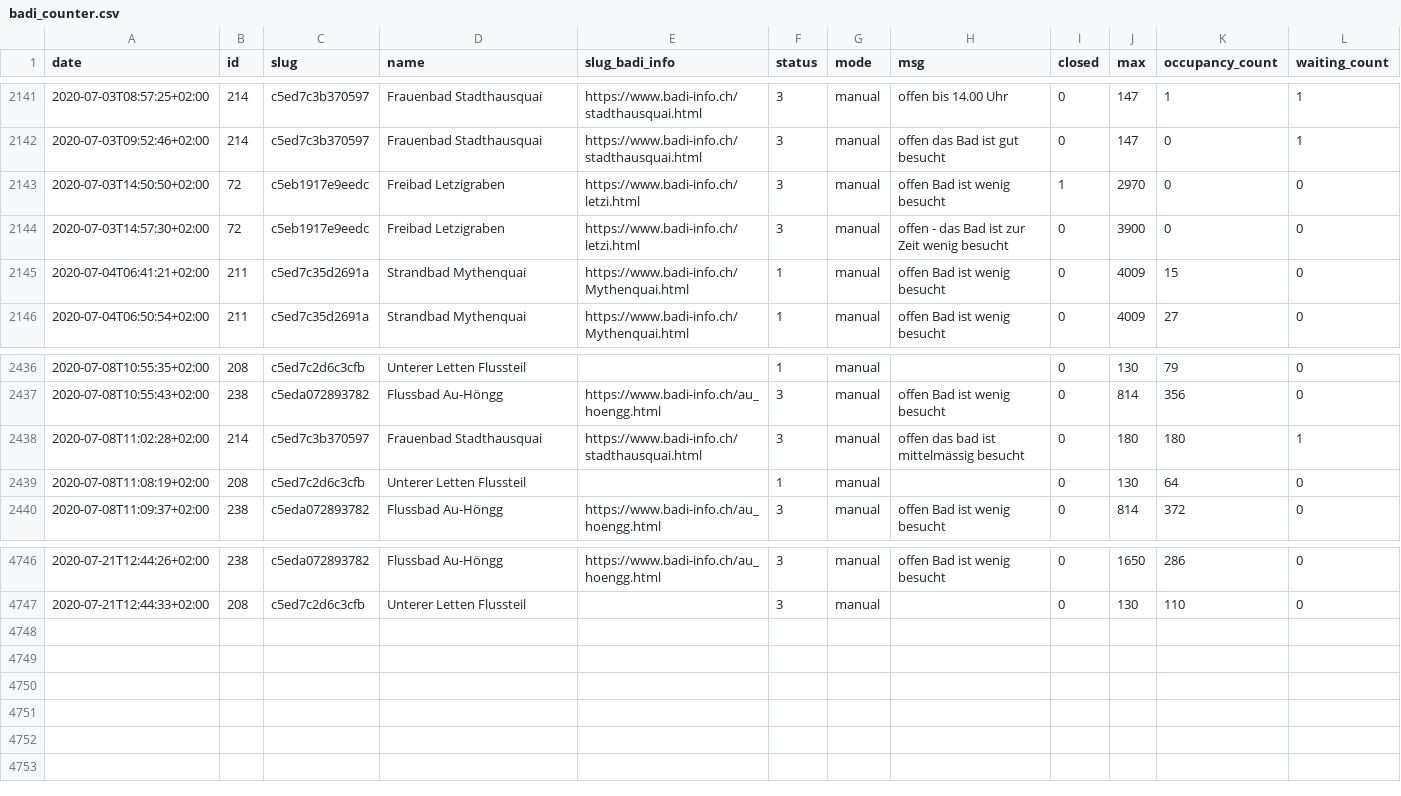
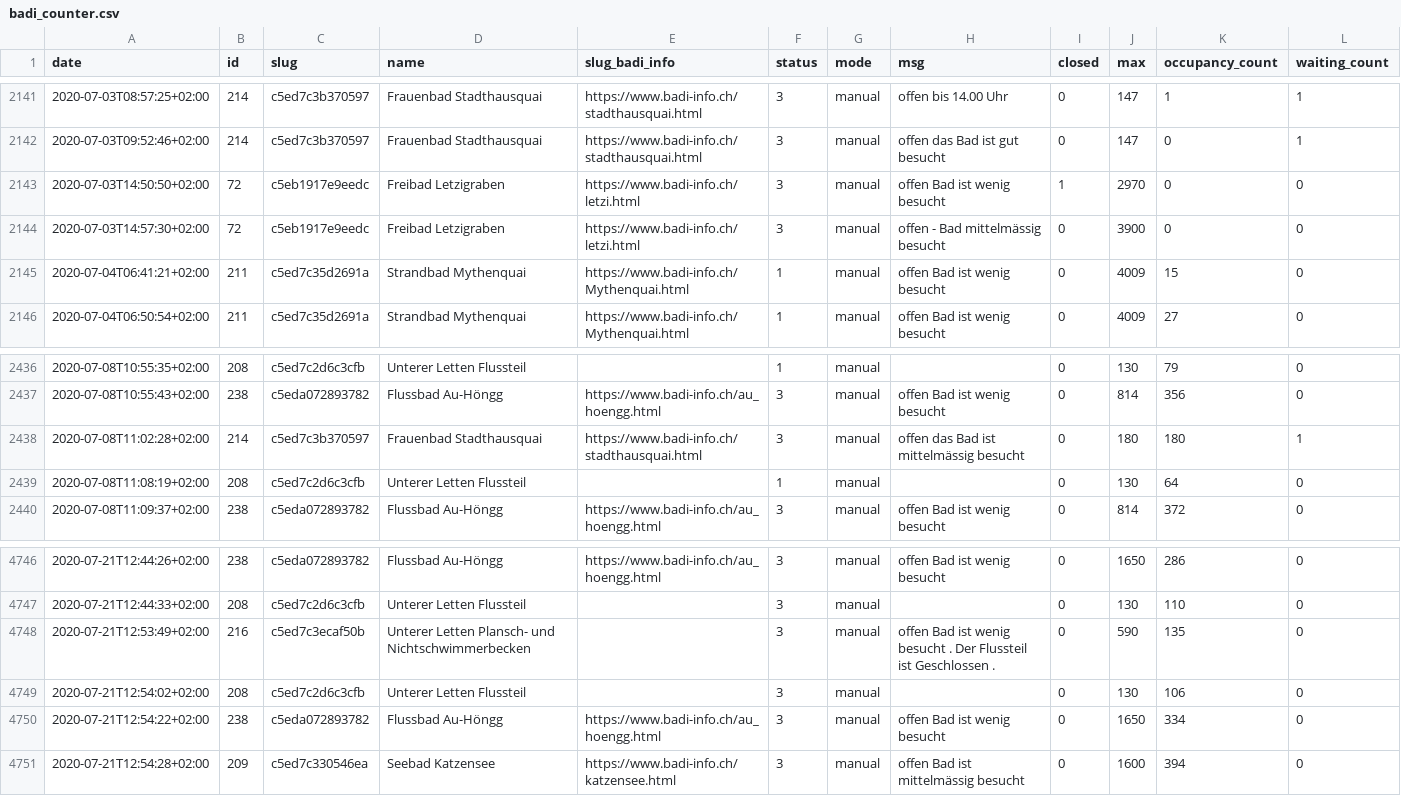
Before and after one commit to opendatazurich/opendatazurich.github.io, a CSV file: automation/badi-counter/badi_counter.csv, drawn as a sheet; only a part is shown, gaps mark what is left out.

Commit message:
Update badi_counter.csv with latest data

```diff
--- a/automation/badi-counter/badi_counter.csv
+++ b/automation/badi-counter/badi_counter.csv
@@ -2143,3 +2143,3 @@ date,id,slug,name,slug_badi_info,status,mode,msg,closed,max,occupancy_count,wait
 2020-07-03T14:50:50+02:00,72,c5eb1917e9eedc,"Freibad Letzigraben",https://www.badi-info.ch/letzi.html,3,manual,"offen Bad ist wenig besucht",1,2970,0,0
-2020-07-03T14:57:30+02:00,72,c5eb1917e9eedc,"Freibad Letzigraben",https://www.badi-info.ch/letzi.html,3,manual,"offen - das Bad ist zur Zeit wenig besucht",0,3900,0,0
+2020-07-03T14:57:30+02:00,72,c5eb1917e9eedc,"Freibad Letzigraben",https://www.badi-info.ch/letzi.html,3,manual,"offen - Bad mittelmässig besucht",0,3900,0,0
 2020-07-04T06:41:21+02:00,211,c5ed7c35d2691a,"Strandbad Mythenquai",https://www.badi-info.ch/Mythenquai.html,1,manual,"offen Bad ist wenig besucht",0,4009,15,0
@@ -2437,3 +2437,3 @@ date,id,slug,name,slug_badi_info,status,mode,msg,closed,max,occupancy_count,wait
 2020-07-08T10:55:43+02:00,238,c5eda072893782,"Flussbad Au-Höngg",https://www.badi-info.ch/au_hoengg.html,3,manual,"offen Bad ist wenig besucht",0,814,356,0
-2020-07-08T11:02:28+02:00,214,c5ed7c3b370597,"Frauenbad Stadthausquai",https://www.badi-info.ch/stadthausquai.html,3,manual,"offen das bad ist mittelmässig besucht",0,180,180,1
+2020-07-08T11:02:28+02:00,214,c5ed7c3b370597,"Frauenbad Stadthausquai",https://www.badi-info.ch/stadthausquai.html,3,manual,"offen das Bad ist mittelmässig besucht",0,180,180,1
 2020-07-08T11:08:19+02:00,208,c5ed7c2d6c3cfb,"Unterer Letten Flussteil","",1,manual,"",0,130,64,0
@@ -4747 +4747,5 @@ date,id,slug,name,slug_badi_info,status,mode,msg,closed,max,occupancy_count,wait
 2020-07-21T12:44:33+02:00,208,c5ed7c2d6c3cfb,"Unterer Letten Flussteil","",3,manual,"",0,130,110,0
+2020-07-21T12:53:49+02:00,216,c5ed7c3ecaf50b,"Unterer Letten Plansch- und Nichtschwimmerbecken","",3,manual,"offen Bad ist wenig besucht . Der Flussteil ist Geschlossen .",0,590,135,0
+2020-07-21T12:54:02+02:00,208,c5ed7c2d6c3cfb,"Unterer Letten Flussteil","",3,manual,"",0,130,106,0
+2020-07-21T12:54:22+02:00,238,c5eda072893782,"Flussbad Au-Höngg",https://www.badi-info.ch/au_hoengg.html,3,manual,"offen Bad ist wenig besucht",0,1650,334,0
+2020-07-21T12:54:28+02:00,209,c5ed7c330546ea,"Seebad Katzensee",https://www.badi-info.ch/katzensee.html,3,manual,"offen Bad ist mittelmässig besucht",0,1600,394,0
```
